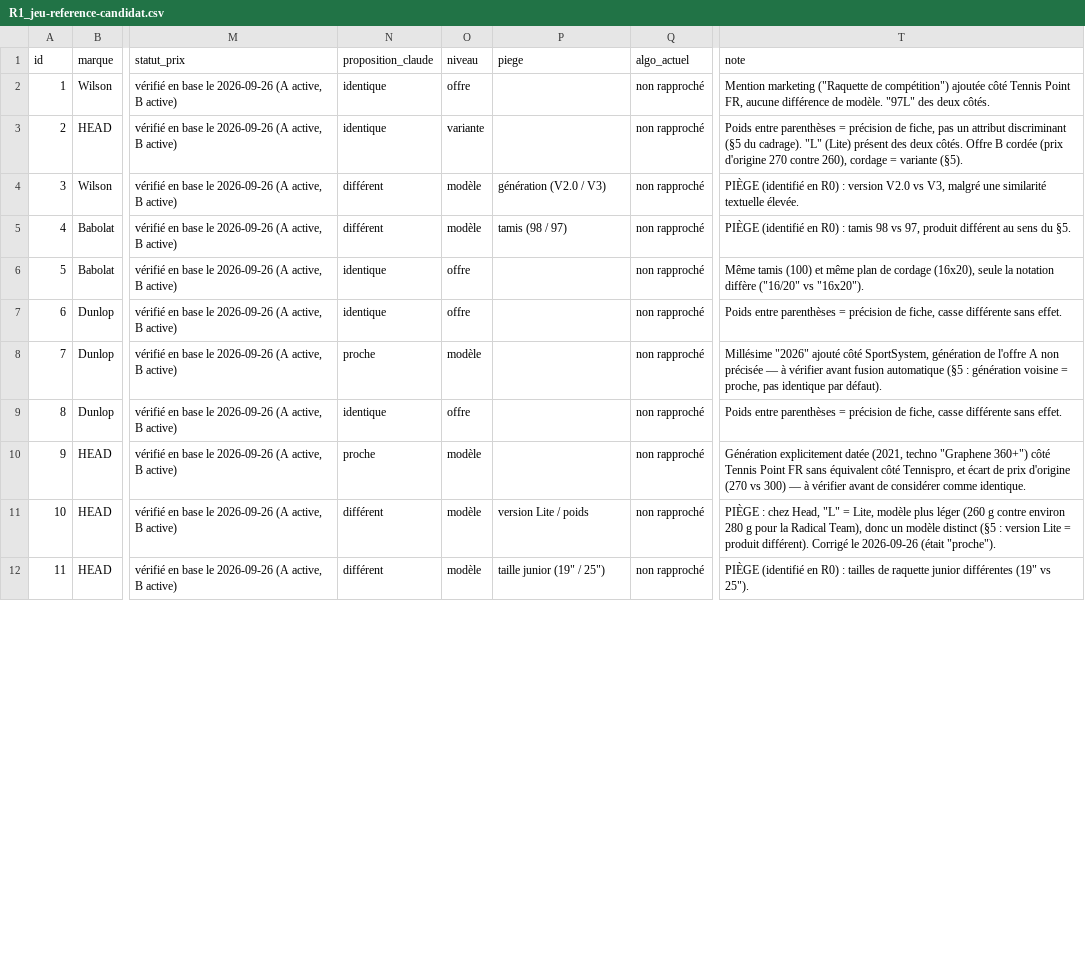
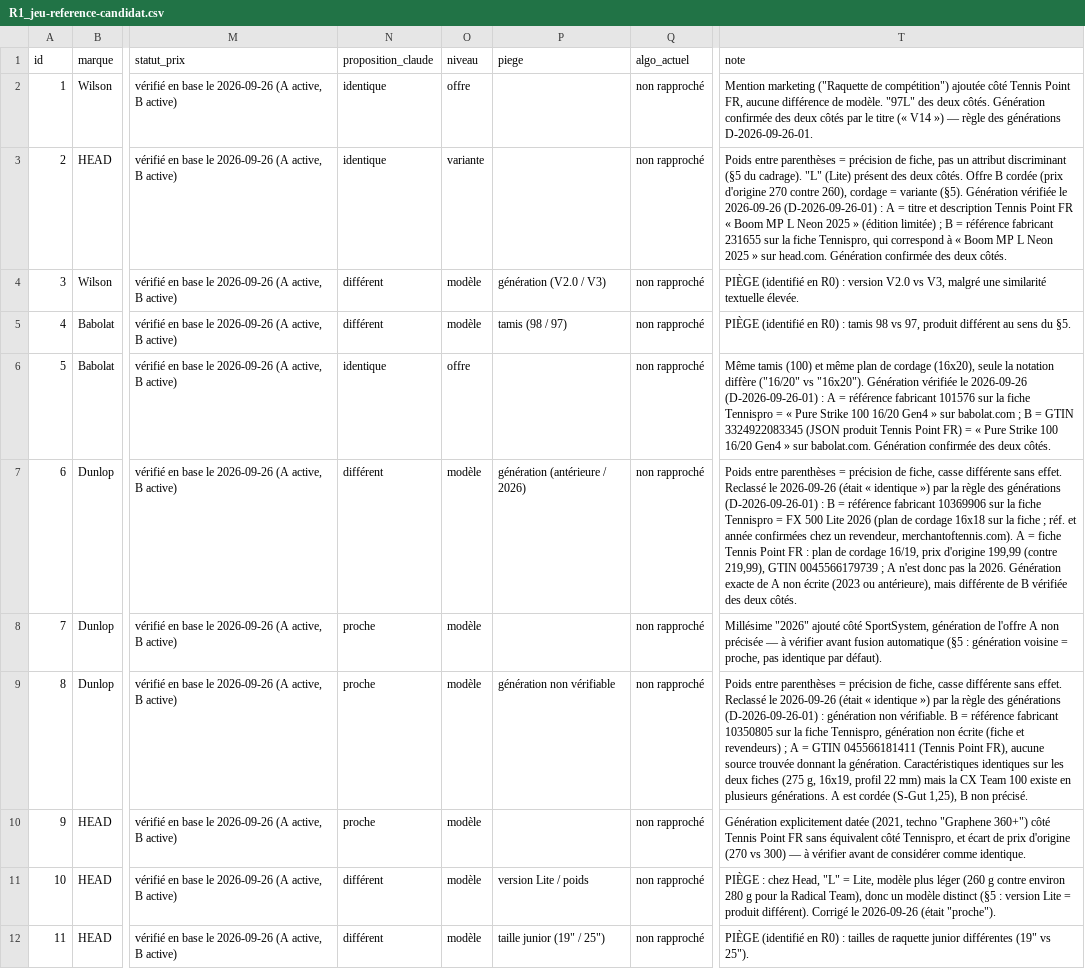
Before and after one commit to lenoirmath122-dev/deals-tennis, a CSV file: cadrage_deals-tennis/R1_jeu-reference-candidat.csv, drawn as a sheet; only a part is shown, gaps mark what is left out; the diff covers the shown part only; the diff names each change by its address in the sheet, - before the commit and + after, or states it on an @@ line.

```diff
--- a/cadrage_deals-tennis/R1_jeu-reference-candidat.csv
+++ b/cadrage_deals-tennis/R1_jeu-reference-candidat.csv
-T2 (note): …deux côtés.
+T2 (note): …deux côtés. Génération confirmée des deux côtés par le titre (« V14 ») — règle des générations D-2026-09-26-01.
-T3 (note): …variante (§5).
+T3 (note): …variante (§5). Génération vérifiée le 2026-09-26 (D-2026-09-26-01) : A = titre et description Tennis Point FR « Boom MP L Neon 2025 » (édition limitée) ; B = référence fabricant 231655 sur la fiche Tennispro, qui correspond à « Boom MP L Neon 2025 » sur head.com. Génération confirmée des deux côtés.
-T6 (note): …vs "16x20").
+T6 (note): …vs "16x20"). Génération vérifiée le 2026-09-26 (D-2026-09-26-01) : A = référence fabricant 101576 sur la fiche Tennispro = « Pure Strike 100 16/20 Gen4 » sur babolat.com ; B = GTIN 3324922083345 (JSON produit Tennis Point FR) = « Pure Strike 100 16/20 Gen4 » sur babolat.com. Génération confirmée des deux côtés.
-N7 (proposition_claude): identique
+N7 (proposition_claude): différent
-O7 (niveau): offre
+O7 (niveau): modèle
-P7 (piege): (empty)
+P7 (piege): génération (antérieure / 2026)
-T7 (note): …sans effet.
+T7 (note): …sans effet. Reclassé le 2026-09-26 (était « identique ») par la règle des générations (D-2026-09-26-01) : B = référence fabricant 10369906 sur la fiche Tennispro = FX 500 Lite 2026 (plan de cordage 16x18 sur la fiche ; réf. et année confirmées chez un revendeur, merchantoftennis.com). A = fiche Tennis Point FR : plan de cordage 16/19, prix d'origine 199,99 (contre 219,99), GTIN 0045566179739 ; A n'est donc pas la 2026. Génération exacte de A non écrite (2023 ou antérieure), mais différente de B vérifiée des deux côtés.
-N9 (proposition_claude): identique
+N9 (proposition_claude): proche
-O9 (niveau): offre
+O9 (niveau): modèle
-P9 (piege): (empty)
+P9 (piege): génération non vérifiable
-T9 (note): …sans effet.
+T9 (note): …sans effet. Reclassé le 2026-09-26 (était « identique ») par la règle des générations (D-2026-09-26-01) : génération non vérifiable. B = référence fabricant 10350805 sur la fiche Tennispro, génération non écrite (fiche et revendeurs) ; A = GTIN 045566181411 (Tennis Point FR), aucune source trouvée donnant la génération. Caractéristiques identiques sur les deux fiches (275 g, 16x19, profil 22 mm) mais la CX Team 100 existe en plusieurs générations. A est cordée (S-Gut 1,25), B non précisé.
```
Also changed, not shown: 24 edited cells elsewhere in this file, 5 other files.
